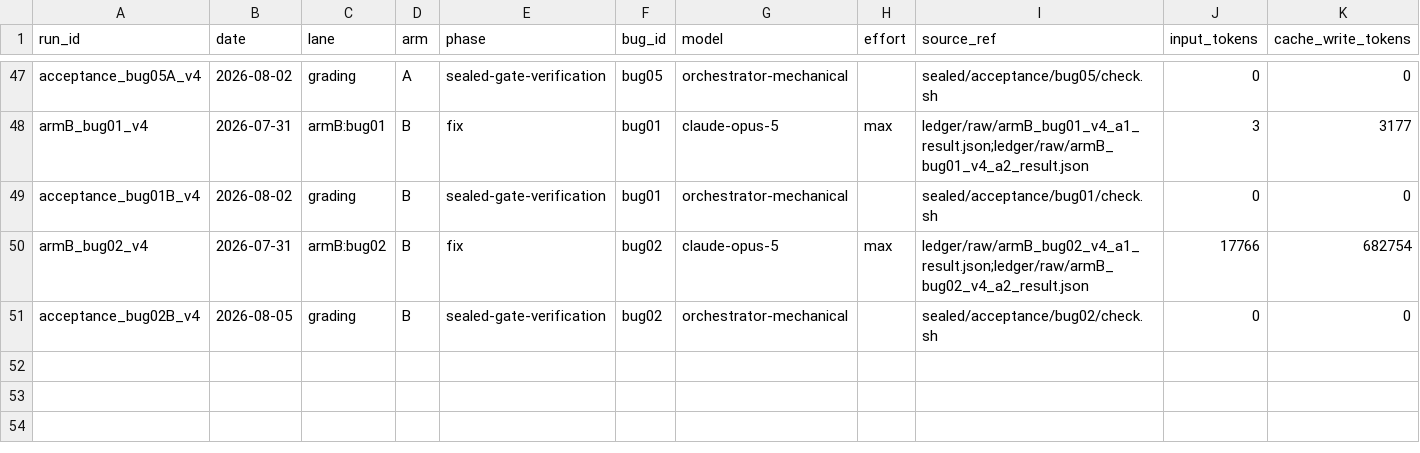
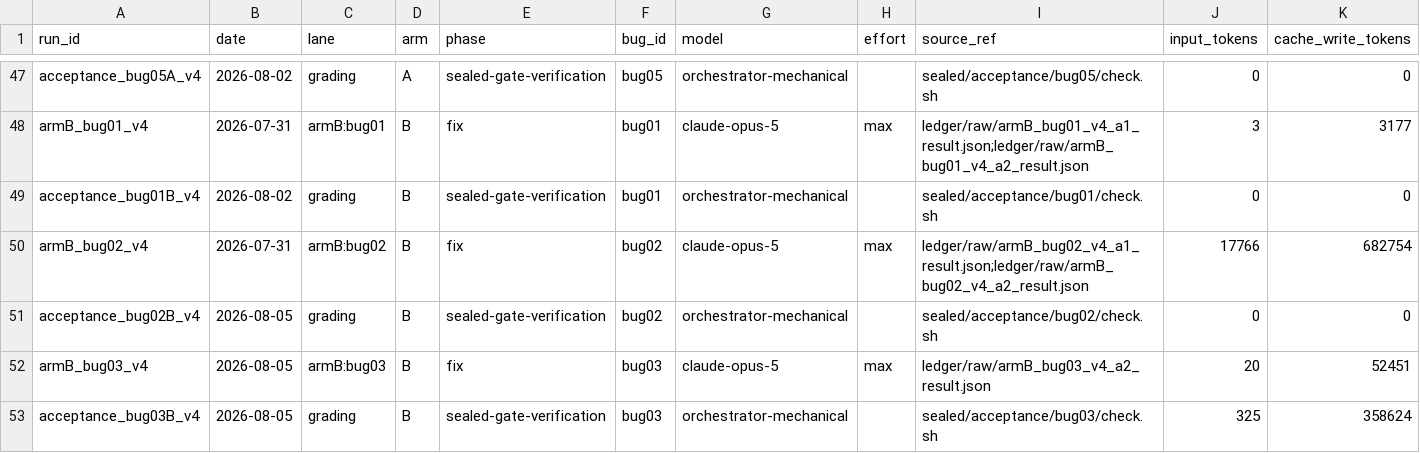
Before and after one commit to cosmindxu/fcdd-lab, a CSV file: case01_spectrum_gambit/ledger/runs.csv, drawn as a sheet; only a part is shown, gaps mark what is left out; rows hold the shown columns only; the diff names each change by its address in the sheet, - before the commit and + after, or states it on an @@ line.

```diff
--- a/case01_spectrum_gambit/ledger/runs.csv
+++ b/case01_spectrum_gambit/ledger/runs.csv
+row 52: armB_bug03_v4 | 2026-08-05 | armB:bug03 | B | fix | bug03 | claude-opus-5 | max | ledger/raw/armB_bug03_v4_a2_result.json | 20 | 52451
+row 53: acceptance_bug03B_v4 | 2026-08-05 | grading | B | sealed-gate-verification | bug03 | orchestrator-mechanical |  | sealed/acceptance/bug03/check.sh | 325 | 358624
```
Also changed, not shown: 4 other files.
